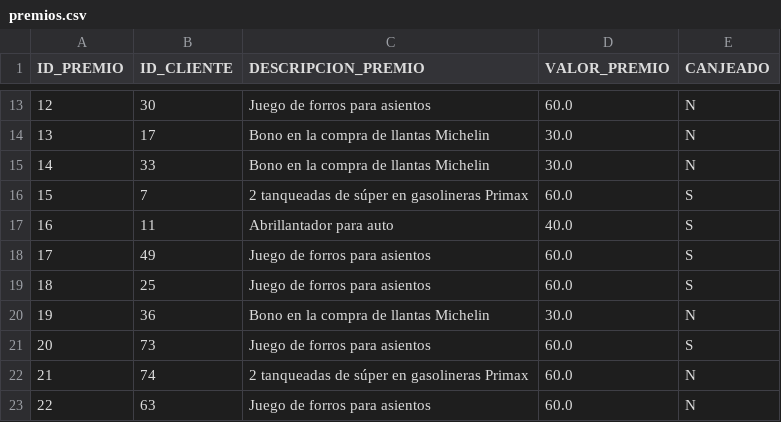
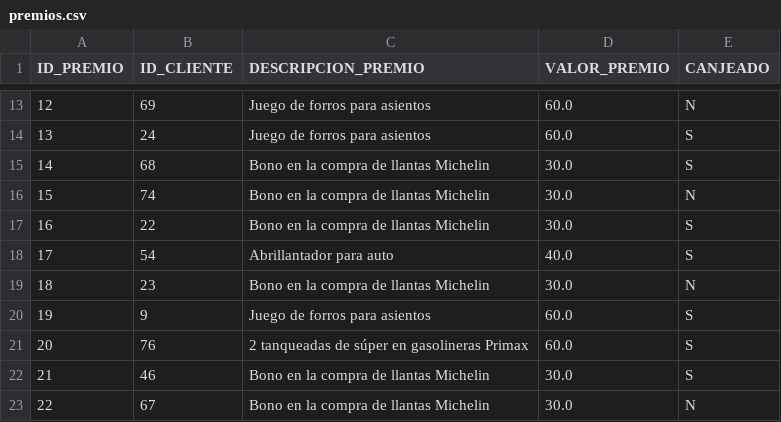
Before and after one commit to jorgeandrespadilla/ProyectoFinal-UDLAICBS0003, a CSV file: data/csv/premios.csv, drawn as a sheet; only a part is shown, gaps mark what is left out; the diff covers the shown part only.

Commit message:
Update CSV data

```diff
--- a/data/csv/premios.csv
+++ b/data/csv/premios.csv
@@ -13,11 +13,11 @@
-12,30,"Juego de forros para asientos",60.0,"N"
-13,17,"Bono en la compra de llantas Michelin",30.0,"N"
-14,33,"Bono en la compra de llantas Michelin",30.0,"N"
-15,7,"2 tanqueadas de súper en gasolineras Primax",60.0,"S"
-16,11,"Abrillantador para auto ",40.0,"S"
-17,49,"Juego de forros para asientos",60.0,"S"
-18,25,"Juego de forros para asientos",60.0,"S"
-19,36,"Bono en la compra de llantas Michelin",30.0,"N"
-20,73,"Juego de forros para asientos",60.0,"S"
-21,74,"2 tanqueadas de súper en gasolineras Primax",60.0,"N"
-22,63,"Juego de forros para asientos",60.0,"N"
+12,69,"Juego de forros para asientos",60.0,"N"
+13,24,"Juego de forros para asientos",60.0,"S"
+14,68,"Bono en la compra de llantas Michelin",30.0,"S"
+15,74,"Bono en la compra de llantas Michelin",30.0,"N"
+16,22,"Bono en la compra de llantas Michelin",30.0,"S"
+17,54,"Abrillantador para auto ",40.0,"S"
+18,23,"Bono en la compra de llantas Michelin",30.0,"N"
+19,9,"Juego de forros para asientos",60.0,"S"
+20,76,"2 tanqueadas de súper en gasolineras Primax",60.0,"S"
+21,46,"Bono en la compra de llantas Michelin",30.0,"S"
+22,67,"Bono en la compra de llantas Michelin",30.0,"N"
```
Also changed, not shown: 92 edited cells elsewhere in this file.
